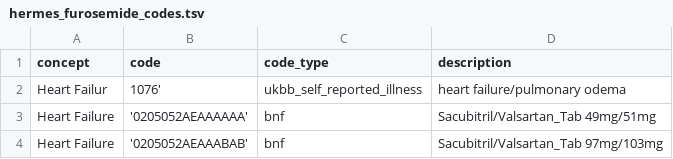
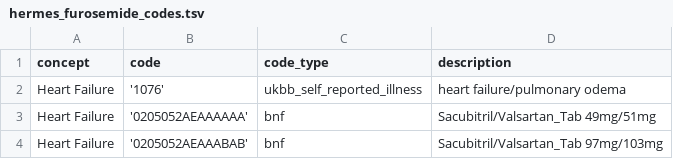
Before and after one commit to nicksunderland/heRmes, a TSV file: inst/extdata/hermes_furosemide_codes/hermes_furosemide_codes.tsv, drawn as a sheet; only a part is shown.

```diff
--- a/inst/extdata/hermes_furosemide_codes/hermes_furosemide_codes.tsv
+++ b/inst/extdata/hermes_furosemide_codes/hermes_furosemide_codes.tsv
@@ -1,3 +1,3 @@
 concept	code	code_type	description
-Heart Failur	1076'	ukbb_self_reported_illness	heart failure/pulmonary odema
+Heart Failure	'1076'	ukbb_self_reported_illness	heart failure/pulmonary odema
 Heart Failure	'0205052AEAAAAAA'	bnf	Sacubitril/Valsartan_Tab 49mg/51mg
```
